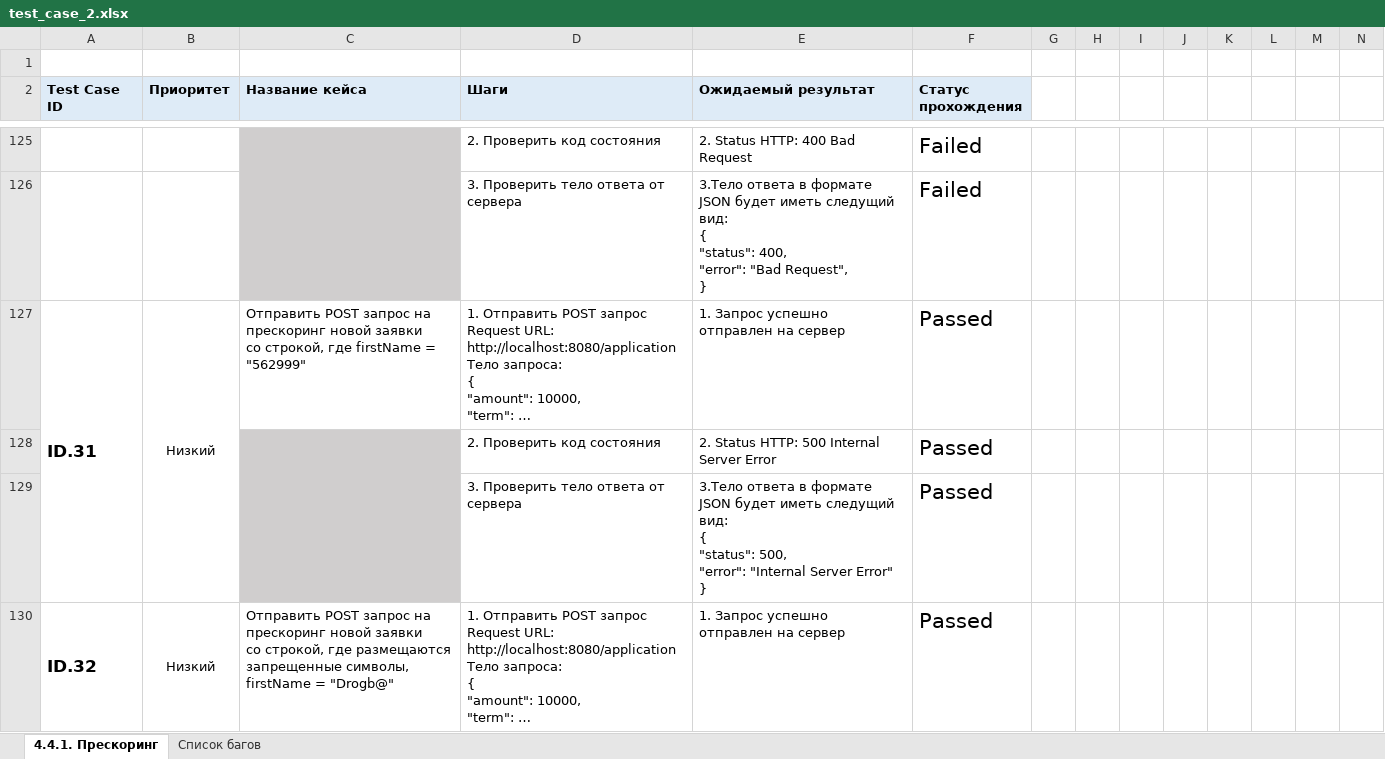
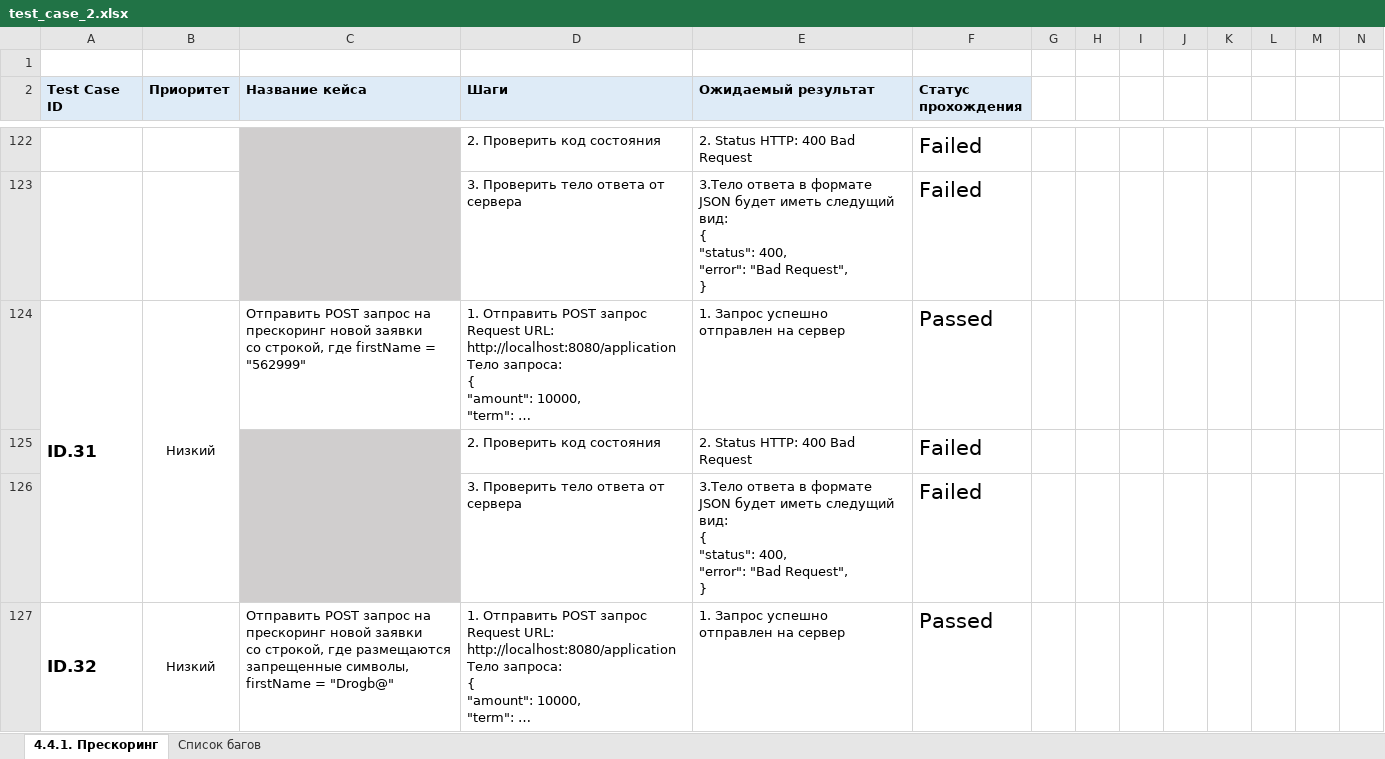
Before and after one commit to QuaTab/briefcase, an Excel workbook: Test_case/test_case_2.xlsx, sheet 4.4.1. Прескоринг, drawn as a sheet; only a part is shown, gaps mark what is left out; long unchanged cells end in …; values as stored, in another font and other column widths than the file's, no borders; conditional formats not drawn; removed rows and columns are numbered as before the commit, all else as after; rows hold the shown columns only; ↵ is a line break in a cell; the diff covers the shown part only; the diff names each change by its address in the sheet, - before the commit and + after, or states it on an @@ line.

Commit message:
изменил тест кейс

```diff
--- a/Test_case/test_case_2.xlsx (sheet 4.4.1. Прескоринг)
+++ b/Test_case/test_case_2.xlsx (sheet 4.4.1. Прескоринг)
-row 128:  |  |  | 2. Проверить код состояния | 2. Status HTTP: 500 Internal Server Error | Passed
-row 129:  |  |  | 3. Проверить тело ответа от сервера | 3.Тело ответа в формате JSON будет иметь следущий вид: ↵ { ↵ "status": 500, ↵ "error": "Internal Server Error" ↵ } | Passed
+row 125:  |  |  | 2. Проверить код состояния | 2. Status HTTP: 400 Bad Request | Failed
+row 126:  |  |  | 3. Проверить тело ответа от сервера | 3.Тело ответа в формате JSON будет иметь следущий вид: ↵ { ↵ "status": 400, ↵ "error": "Bad Request", ↵ } | Failed
```
Also changed, not shown: 30 added rows, 33 removed rows and 6 edited cells elsewhere in this sheet, sheet Список багов.
